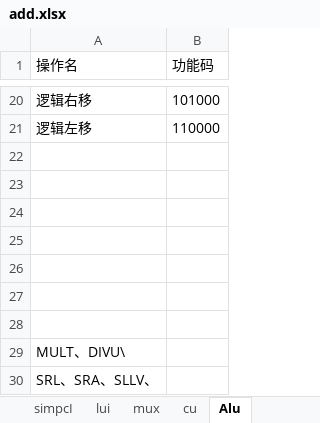
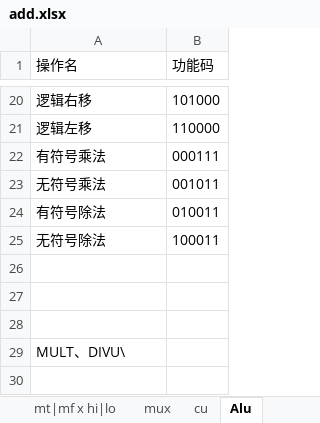
Before and after one commit to ccxx2c2/mips-multi-cycled-cpu, an Excel workbook: add.xlsx, sheet Alu, drawn as a sheet; only a part is shown, gaps mark what is left out; values as stored, in another font and other column widths than the file's, no borders; removed rows and columns are numbered as before the commit, all else as after; the diff names each change by its address in the sheet, - before the commit and + after, or states it on an @@ line.

```diff
--- a/add.xlsx (sheet Alu)
+++ b/add.xlsx (sheet Alu)
+sheet tab: mt|mf x hi|lo
-row 22: (empty)
+row 22: 有符号乘法 | 000111
-row 23: (empty)
+row 23: 无符号乘法 | 001011
-row 24: (empty)
+row 24: 有符号除法 | 010011
-row 25: (empty)
+row 25: 无符号除法 | 100011
-row 30: SRL、SRA、SLLV、
```
Also changed, not shown: 4 other files.
